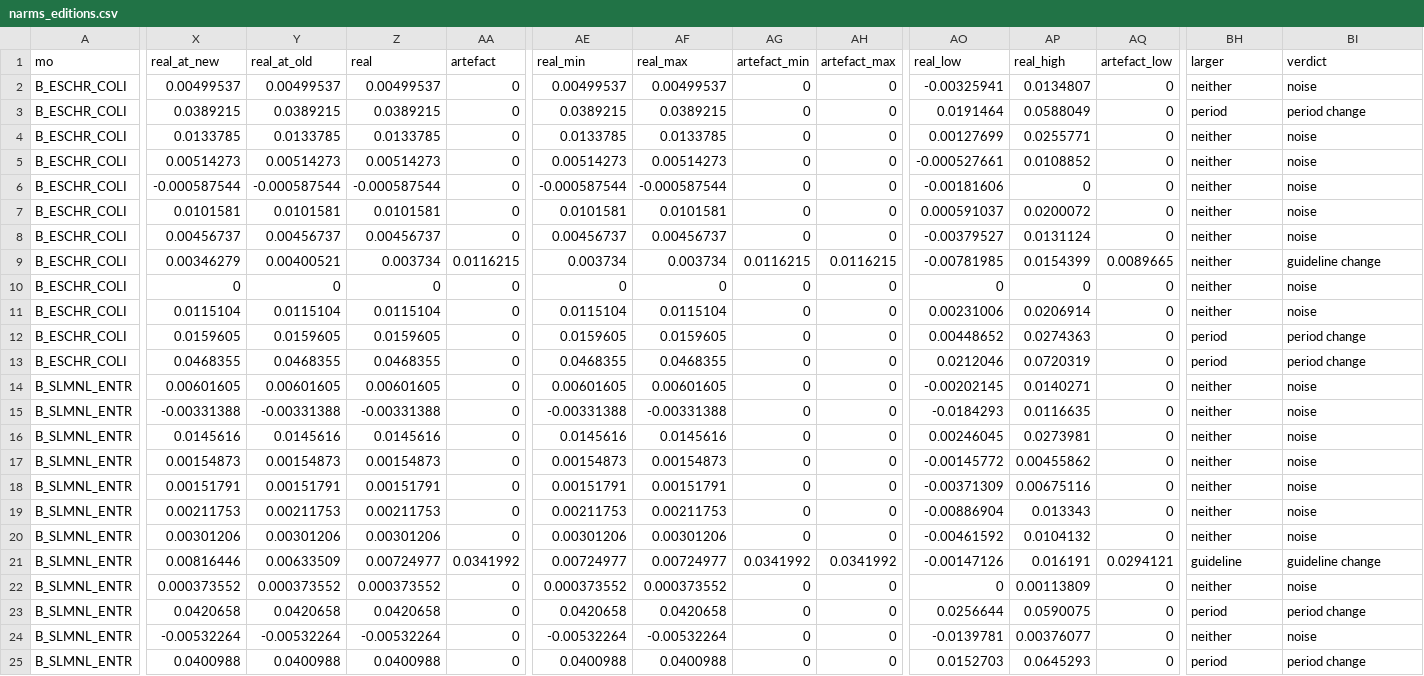
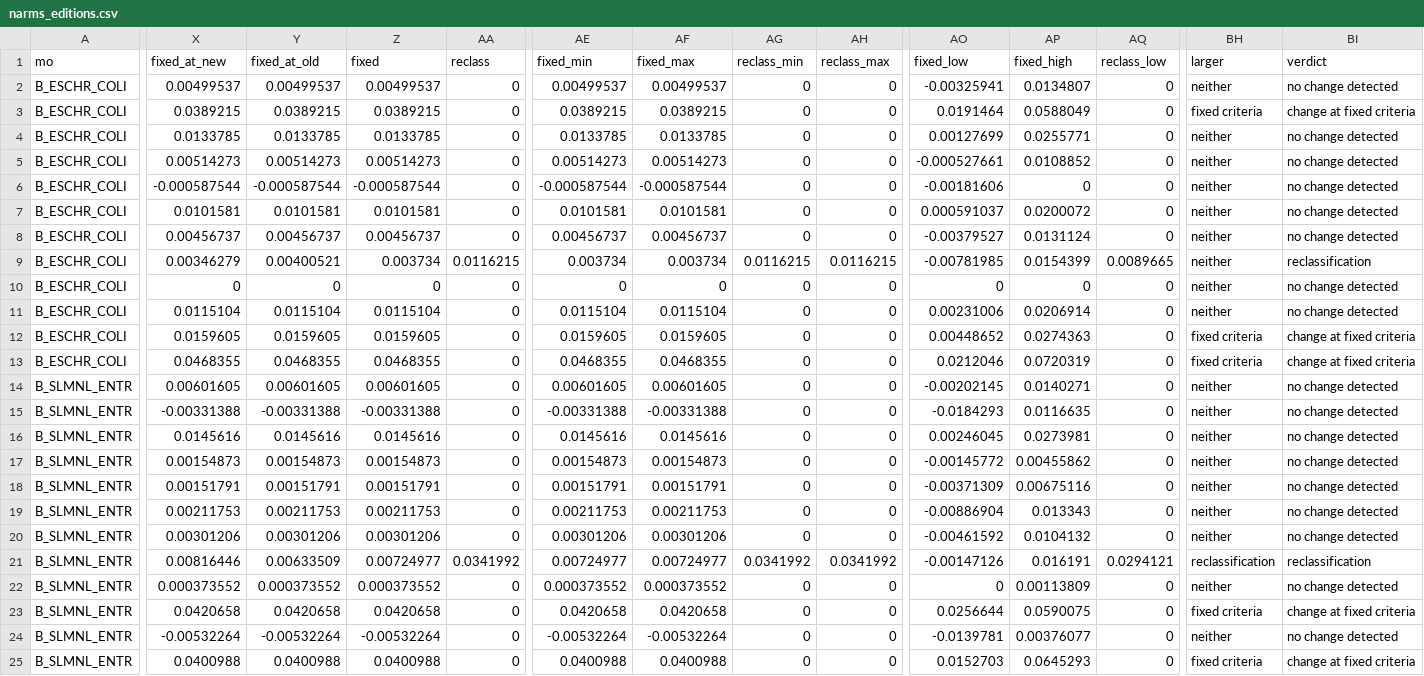
Before and after one commit to FerrumSL/breakpoint-drift, a CSV file: results/narms_editions.csv, drawn as a sheet; only a part is shown, gaps mark what is left out; the diff covers the shown part only; the diff names each change by its address in the sheet, - before the commit and + after, or states it on an @@ line.

```diff
--- a/results/narms_editions.csv
+++ b/results/narms_editions.csv
-X1: real_at_new
+X1: fixed_at_new
-Y1: real_at_old
+Y1: fixed_at_old
-Z1: real
+Z1: fixed
-AA1: artefact
+AA1: reclass
-AE1: real_min
+AE1: fixed_min
-AF1: real_max
+AF1: fixed_max
-AG1: artefact_min
+AG1: reclass_min
-AH1: artefact_max
+AH1: reclass_max
-AO1: real_low
+AO1: fixed_low
-AP1: real_high
+AP1: fixed_high
-AQ1: artefact_low
+AQ1: reclass_low
-BI2 (verdict): noise
+BI2 (verdict): no change detected
-BH3 (larger): period
+BH3 (larger): fixed criteria
-BI3 (verdict): period change
+BI3 (verdict): change at fixed criteria
-BI4:BI8 (verdict): noise
+BI4:BI8 (verdict): no change detected
-BI9 (verdict): guideline change
+BI9 (verdict): reclassification
-BI10:BI11 (verdict): noise
+BI10:BI11 (verdict): no change detected
-BH12:BH13 (larger): period
+BH12:BH13 (larger): fixed criteria
-BI12:BI13 (verdict): period change
+BI12:BI13 (verdict): change at fixed criteria
-BI14:BI20 (verdict): noise
+BI14:BI20 (verdict): no change detected
-BH21 (larger): guideline
+BH21 (larger): reclassification
-BI21 (verdict): guideline change
+BI21 (verdict): reclassification
-BI22 (verdict): noise
+BI22 (verdict): no change detected
-BH23 (larger): period
+BH23 (larger): fixed criteria
-BI23 (verdict): period change
+BI23 (verdict): change at fixed criteria
-BI24 (verdict): noise
+BI24 (verdict): no change detected
-BH25 (larger): period
+BH25 (larger): fixed criteria
-BI25 (verdict): period change
+BI25 (verdict): change at fixed criteria
```
Also changed, not shown: 5 edited cells elsewhere in this file, results/narms_cluster.csv, results/narms_relabel.csv, 37 other files.
